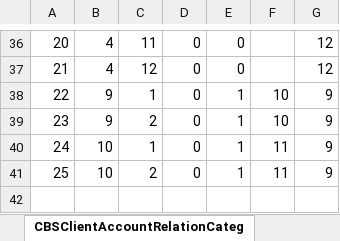
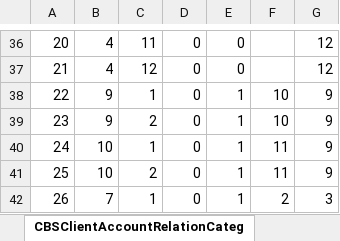
Before and after one commit to nymbusinc/nymbusolbapp, an Excel workbook: banks/surety/catalogs/catalogs_MCH_surety.xlsx, sheet CBSClientAccountRelationCateg, drawn as a sheet; only a part is shown, gaps mark what is left out; values as stored, in another font and other column widths than the file's, no borders; the diff names each change by its address in the sheet, - before the commit and + after, or states it on an @@ line.

```diff
--- a/banks/surety/catalogs/catalogs_MCH_surety.xlsx (sheet CBSClientAccountRelationCateg)
+++ b/banks/surety/catalogs/catalogs_MCH_surety.xlsx (sheet CBSClientAccountRelationCateg)
+row 42: 26 | 7 | 1 | 0 | 1 | 2 | 3
```
Also changed, not shown: 2 other files.
